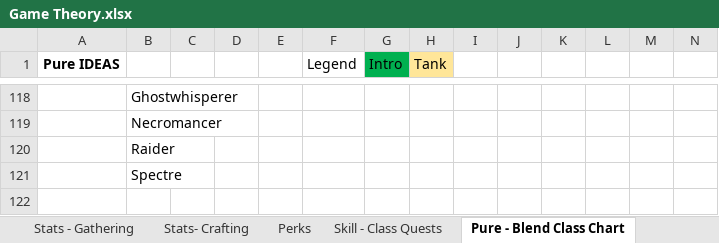
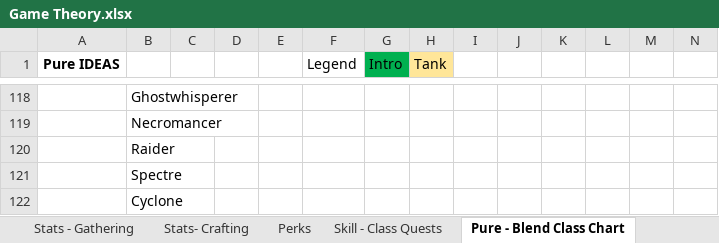
Before and after one commit to TwiceBorn2012/Public-Projects, an Excel workbook: Game Theory.xlsx, sheet Pure - Blend Class Chart, drawn as a sheet; only a part is shown, gaps mark what is left out; values as stored, in another font and other column widths than the file's, no borders; rows hold the shown columns only; the diff names each change by its address in the sheet, - before the commit and + after, or states it on an @@ line.

```diff
--- a/Game Theory.xlsx (sheet Pure - Blend Class Chart)
+++ b/Game Theory.xlsx (sheet Pure - Blend Class Chart)
+row 122:  | Cyclone
```
Also changed, not shown: sheet Class Packs.
